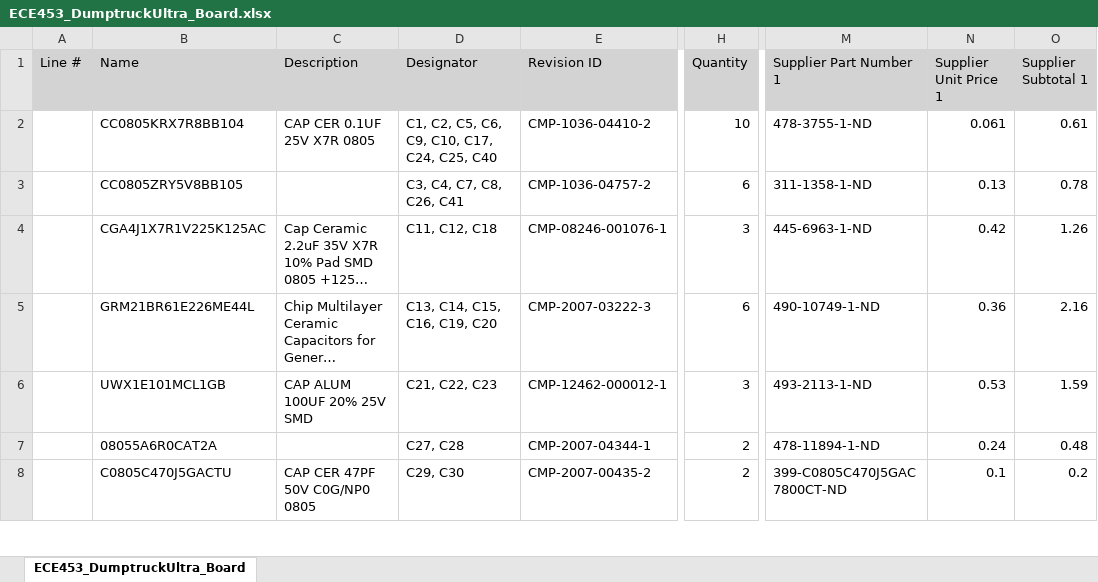
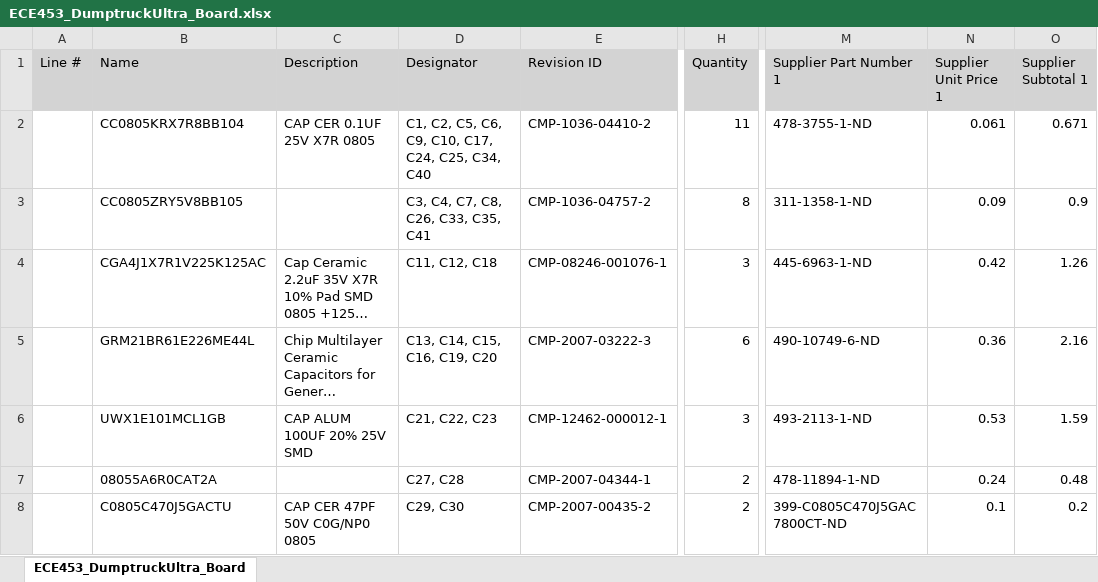
Before and after one commit to bennowotny/ECE453_DumptruckUltra, an Excel workbook: ECE453_DumptruckUltra_Board/Project Outputs for ECE453_DumptruckUltra_Board/ECE453_DumptruckUltra_Board.xlsx, sheet ECE453_DumptruckUltra_Board, drawn as a sheet; only a part is shown, gaps mark what is left out; long unchanged cells end in …; values as stored, in another font and other column widths than the file's, no borders; the diff covers the shown part only; the diff names each change by its address in the sheet, - before the commit and + after, or states it on an @@ line.

Commit message:
revisions

```diff
--- a/ECE453_DumptruckUltra_Board/Project Outputs for ECE453_DumptruckUltra_Board/ECE453_DumptruckUltra_Board.xlsx (sheet ECE453_DumptruckUltra_Board)
+++ b/ECE453_DumptruckUltra_Board/Project Outputs for ECE453_DumptruckUltra_Board/ECE453_DumptruckUltra_Board.xlsx (sheet ECE453_DumptruckUltra_Board)
-D2 (Designator): …C24, C25, C40
+D2 (Designator): …C24, C25, C34, C40
-H2 (Quantity): 10
+H2 (Quantity): 11
-O2 (Supplier Subtotal 1): 0.61
+O2 (Supplier Subtotal 1): 0.671
-D3 (Designator): C3, C4, C7, C8, C26, C41
+D3 (Designator): C3, C4, C7, C8, C26, C33, C35, C41
-H3 (Quantity): 6
+H3 (Quantity): 8
-N3 (Supplier Unit Price 1): 0.13
+N3 (Supplier Unit Price 1): 0.09
-O3 (Supplier Subtotal 1): 0.78
+O3 (Supplier Subtotal 1): 0.9
-M5 (Supplier Part Number 1): 490-10749-1-ND
+M5 (Supplier Part Number 1): 490-10749-6-ND
```
Also changed, not shown: 1 removed row and 4 edited cells elsewhere in this sheet, 13 other files.
